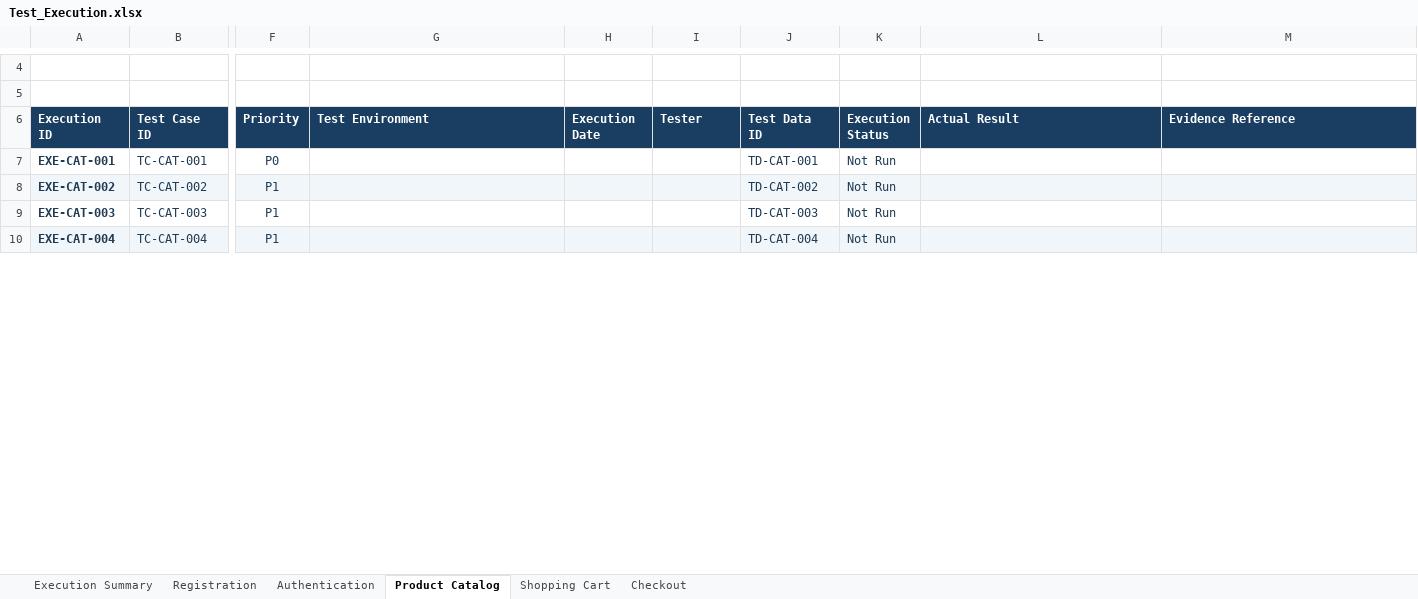
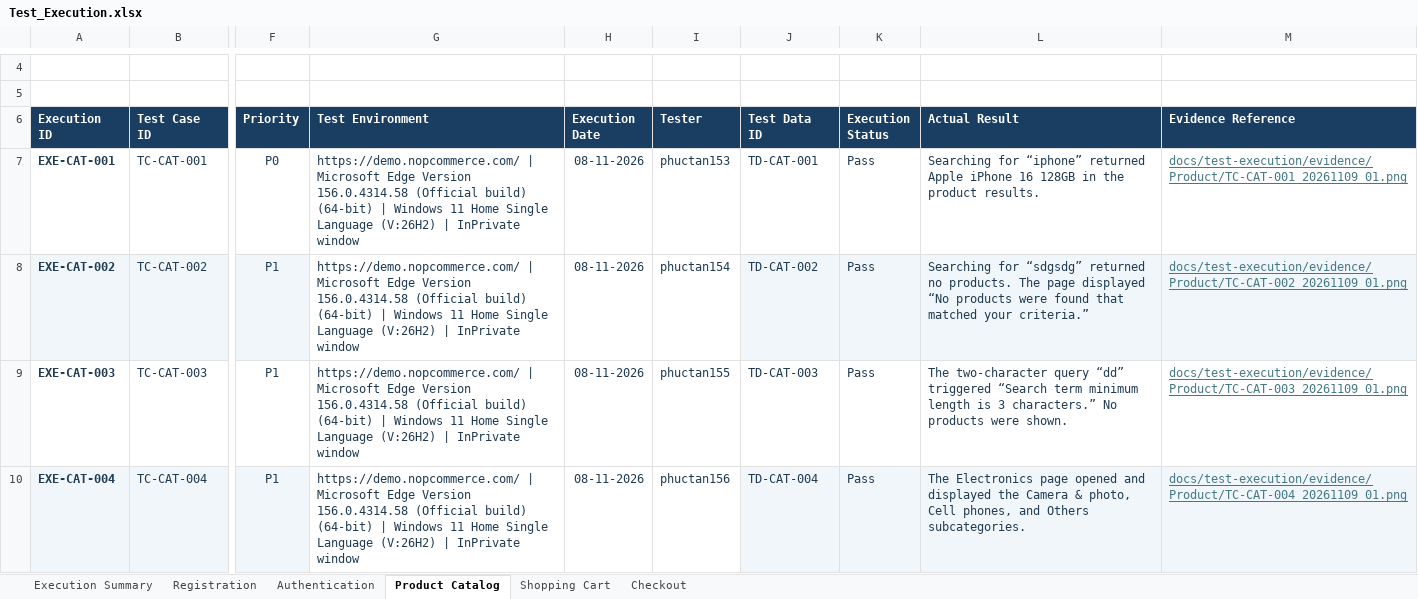
Before and after one commit to phuctan153/nopcommerce-qa, an Excel workbook: docs/test-execution/Test_Execution.xlsx, sheet Product Catalog, drawn as a sheet; only a part is shown, gaps mark what is left out; values as stored, in another font and other column widths than the file's, no borders; conditional formats and table styles not drawn; the diff covers the shown part only; the diff names each change by its address in the sheet, - before the commit and + after, or states it on an @@ line.

Commit message:
test: record QA-006.2 authentication and catalog execution
Record observed results and link reviewed screenshots. Preserve the tester-reported statuses while evidence gaps remain for account access, password validation, and catalog sorting.

```diff
--- a/docs/test-execution/Test_Execution.xlsx (sheet Product Catalog)
+++ b/docs/test-execution/Test_Execution.xlsx (sheet Product Catalog)
-G7:G10 (Test Environment): (empty)
+G7:G10 (Test Environment): https://demo.nopcommerce.com/ | Microsoft Edge Version 156.0.4314.58 (Official build) (64-bit) | Windows 11 Home Single Language (V:26H2) | InPrivate window
-H7:H10 (Execution Date): (empty)
+H7:H10 (Execution Date): 08-11-2026
-I7 (Tester): (empty)
+I7 (Tester): phuctan153
-K7:K10 (Execution Status): Not Run
+K7:K10 (Execution Status): Pass
-L7 (Actual Result): (empty)
+L7 (Actual Result): Searching for “iphone” returned Apple iPhone 16 128GB in the product results.
-M7 (Evidence Reference): (empty)
+M7 (Evidence Reference): docs/test-execution/evidence/Product/TC-CAT-001_20261109_01.png
-G8:I8 fill: #F1F6FA
+G8:I8 fill: none
-I8 (Tester): (empty)
+I8 (Tester): phuctan154
-L8 (Actual Result): (empty)
+L8 (Actual Result): Searching for “sdgsdg” returned no products. The page displayed “No products were found that matched your criteria.”
-M8 (Evidence Reference): (empty)
+M8 (Evidence Reference): docs/test-execution/evidence/Product/TC-CAT-002_20261109_01.png
-I9 (Tester): (empty)
+I9 (Tester): phuctan155
-L9 (Actual Result): (empty)
+L9 (Actual Result): The two-character query “dd” triggered “Search term minimum length is 3 characters.” No products were shown.
-M9 (Evidence Reference): (empty)
+M9 (Evidence Reference): docs/test-execution/evidence/Product/TC-CAT-003_20261109_01.png
-G10:I10 fill: #F1F6FA
+G10:I10 fill: none
-I10 (Tester): (empty)
+I10 (Tester): phuctan156
-L10 (Actual Result): (empty)
+L10 (Actual Result): The Electronics page opened and displayed the Camera & photo, Cell phones, and Others subcategories.
-M10 (Evidence Reference): (empty)
+M10 (Evidence Reference): docs/test-execution/evidence/Product/TC-CAT-004_20261109_01.png
```
Also changed, not shown: 23 edited cells and cell formats elsewhere in this sheet, sheet Authentication, sheet Execution Summary, 10 other files.
